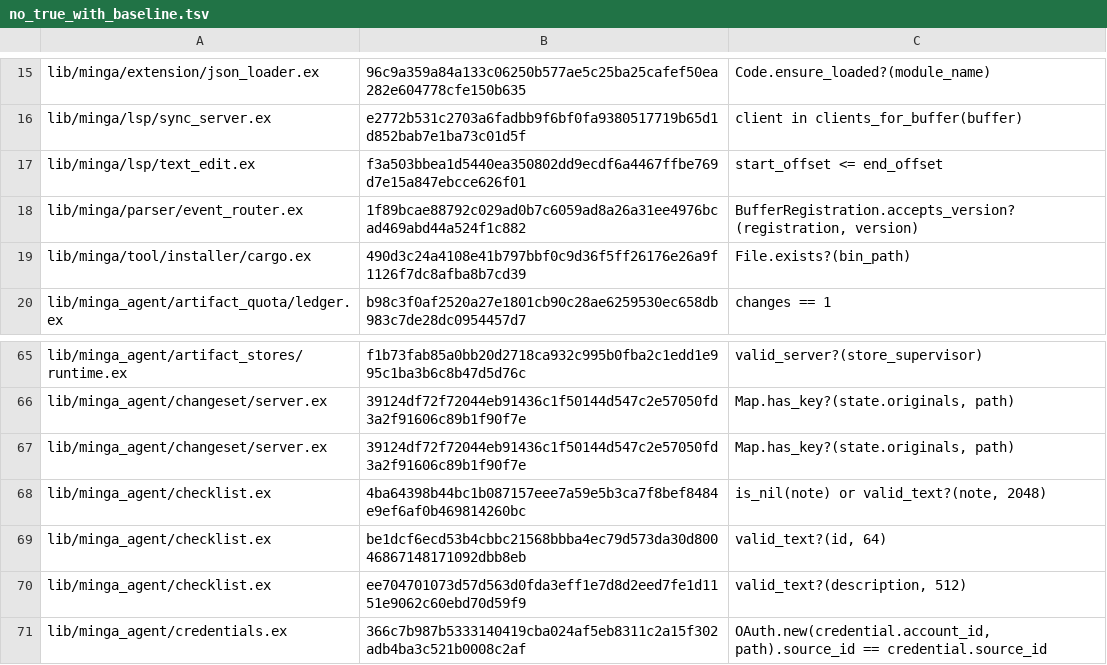
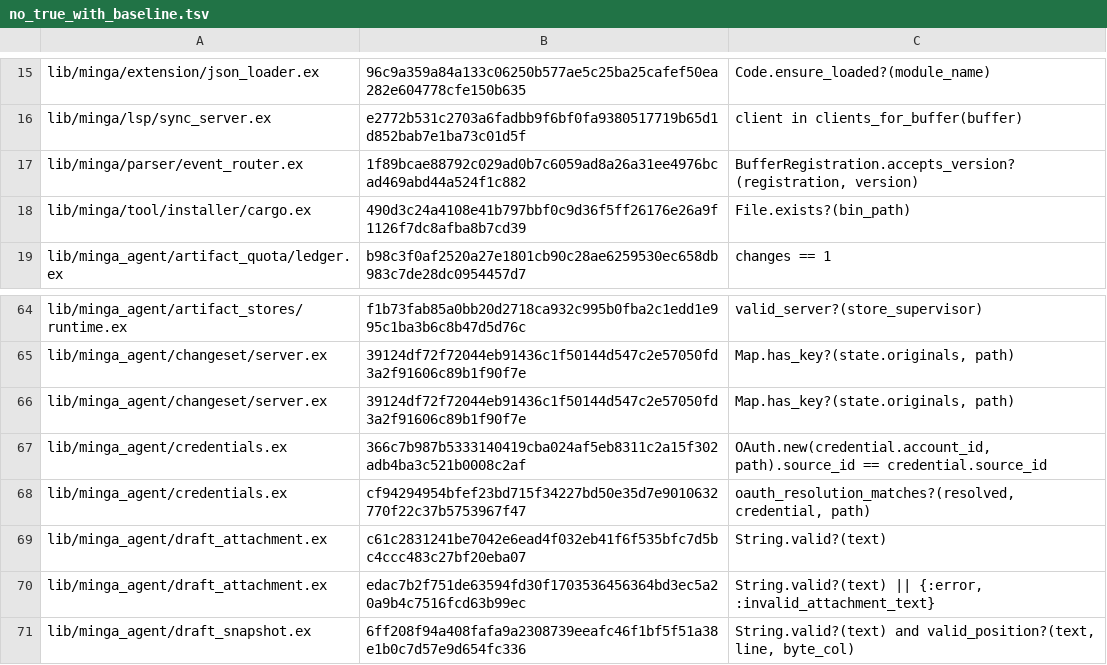
Before and after one commit to jsmestad/minga, a TSV file: credo/checks/no_true_with_baseline.tsv, drawn as a sheet; only a part is shown, gaps mark what is left out; the shorter side is filled out with more unchanged rows; the diff names each change by its address in the sheet, - before the commit and + after, or states it on an @@ line.

Commit message:
refactor(elixir): match validated edit and checklist values directly

```diff
--- a/credo/checks/no_true_with_baseline.tsv
+++ b/credo/checks/no_true_with_baseline.tsv
-row 17: lib/minga/lsp/text_edit.ex | f3a503bbea1d5440ea350802dd9ecdf6a4467ffbe769d7e15a847ebcce626f01 | start_offset <= end_offset
-row 68: lib/minga_agent/checklist.ex | 4ba64398b44bc1b087157eee7a59e5b3ca7f8bef8484e9ef6af0b469814260bc | is_nil(note) or valid_text?(note, 2048)
-row 69: lib/minga_agent/checklist.ex | be1dcf6ecd53b4cbbc21568bbba4ec79d573da30d80046867148171092dbb8eb | valid_text?(id, 64)
-row 70: lib/minga_agent/checklist.ex | ee704701073d57d563d0fda3eff1e7d8d2eed7fe1d1151e9062c60ebd70d59f9 | valid_text?(description, 512)
```
Also changed, not shown: 5 other files.
